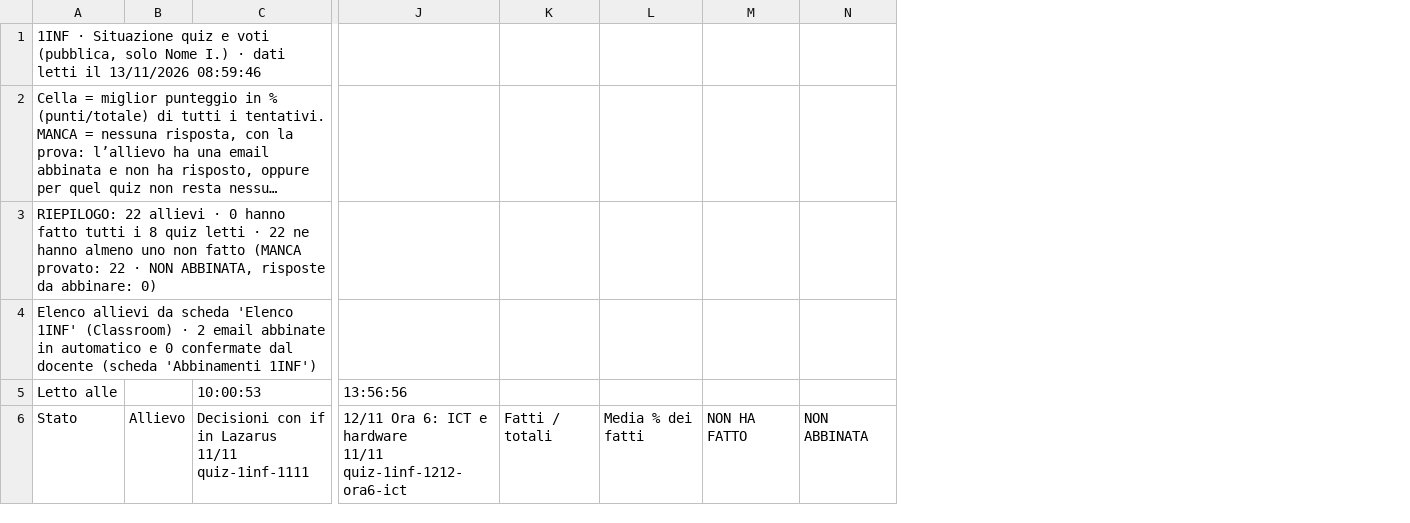
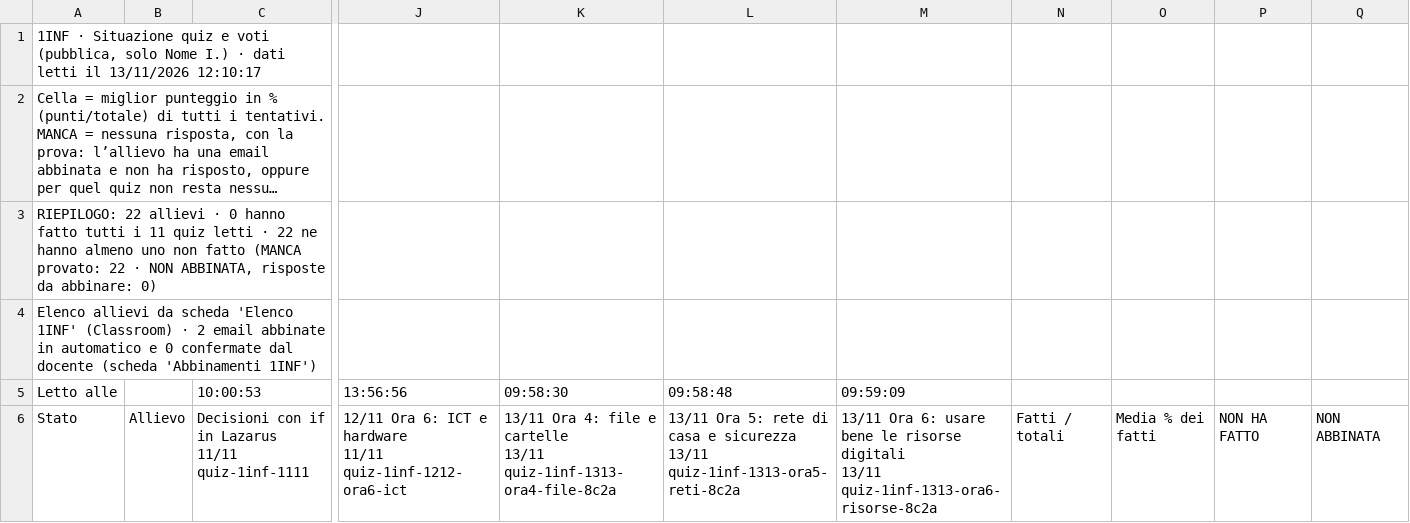
Before and after one commit to nicolaregge-pulse/corso-informatica, a CSV file: docs/cruscotto/dati/1INF-situazione.csv, drawn as a sheet; only a part is shown, gaps mark what is left out; long unchanged cells end in …; removed rows and columns are numbered as before the commit, all else as after; ↵ is a line break in a cell; the diff names each change by its address in the sheet, - before the commit and + after, or states it on an @@ line.

```diff
--- a/docs/cruscotto/dati/1INF-situazione.csv
+++ b/docs/cruscotto/dati/1INF-situazione.csv
-column K, row 6: Fatti / totali
+column K (09:58:30), row 6: 13/11 Ora 4: file e cartelle ↵ 13/11 ↵ quiz-1inf-1313-ora4-file-8c2a
+column L (09:58:48), row 6: 13/11 Ora 5: rete di casa e sicurezza ↵ 13/11 ↵ quiz-1inf-1313-ora5-reti-8c2a
+column M (09:59:09), row 6: 13/11 Ora 6: usare bene le risorse digitali ↵ 13/11 ↵ quiz-1inf-1313-ora6-risorse-8c2a
+column N, row 6: Fatti / totali
-column M, row 6: NON HA FATTO
+column P, row 6: NON HA FATTO
-A1 (Letto alle): …il 13/11/2026 08:59:46
+A1 (Letto alle): …il 13/11/2026 12:10:17
-A3 (Letto alle): …tutti i 8 quiz letti…
+A3 (Letto alle): …tutti i 11 quiz letti…
```
Also changed, not shown: docs/cruscotto/dati/1INF-sicurezza.csv, docs/cruscotto/dati/2INF-consegne.csv, 11 other files.
